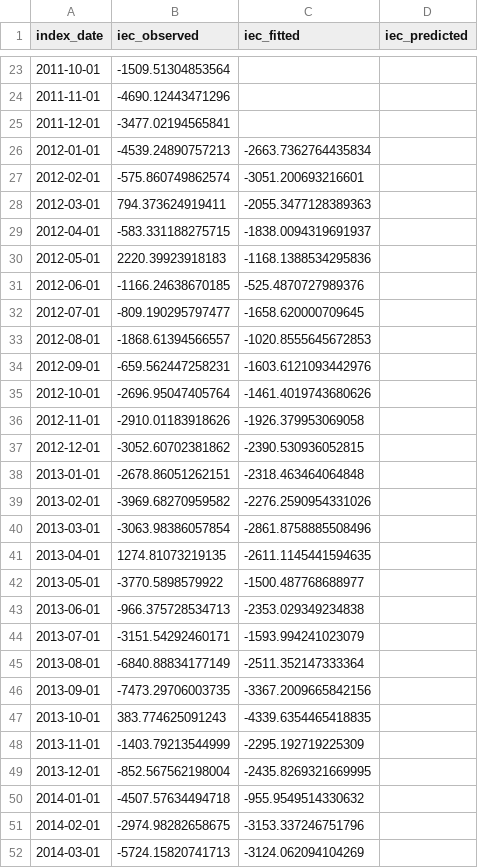
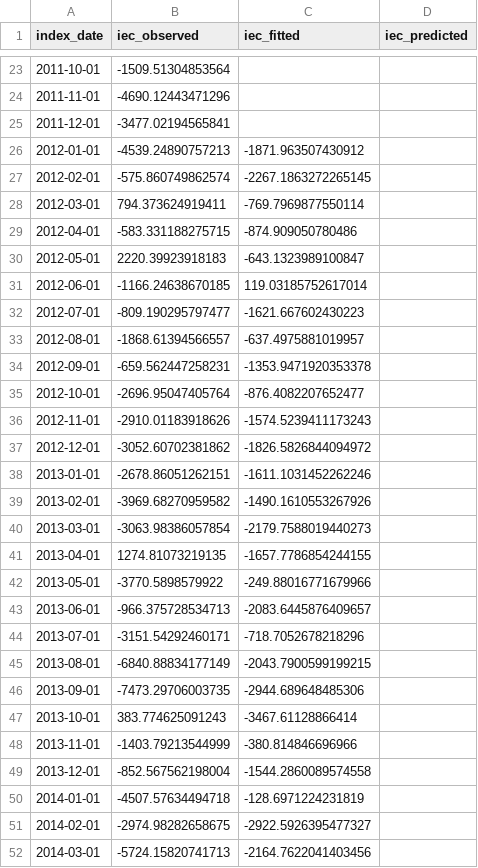
Before and after one commit to juliokozarewicz/time_series_with_exogenous_variables, a CSV file: 3_working/3_observed_fitted_predicted.csv, drawn as a sheet; only a part is shown, gaps mark what is left out; the diff covers the shown part only.

```diff
--- a/3_working/3_observed_fitted_predicted.csv
+++ b/3_working/3_observed_fitted_predicted.csv
@@ -25,28 +25,28 @@ index_date,iec_observed,iec_fitted,iec_predicted
 2011-12-01,-3477.02194565841,,
-2012-01-01,-4539.24890757213,-2663.7362764435834,
-2012-02-01,-575.860749862574,-3051.200693216601,
-2012-03-01,794.373624919411,-2055.3477128389363,
-2012-04-01,-583.331188275715,-1838.0094319691937,
-2012-05-01,2220.39923918183,-1168.1388534295836,
-2012-06-01,-1166.24638670185,-525.4870727989376,
-2012-07-01,-809.190295797477,-1658.620000709645,
-2012-08-01,-1868.61394566557,-1020.8555645672853,
-2012-09-01,-659.562447258231,-1603.6121093442976,
-2012-10-01,-2696.95047405764,-1461.4019743680626,
-2012-11-01,-2910.01183918626,-1926.379953069058,
-2012-12-01,-3052.60702381862,-2390.530936052815,
-2013-01-01,-2678.86051262151,-2318.463464064848,
-2013-02-01,-3969.68270959582,-2276.2590954331026,
-2013-03-01,-3063.98386057854,-2861.8758885508496,
-2013-04-01,1274.81073219135,-2611.1145441594635,
-2013-05-01,-3770.5898579922,-1500.487768688977,
-2013-06-01,-966.375728534713,-2353.029349234838,
-2013-07-01,-3151.54292460171,-1593.994241023079,
-2013-08-01,-6840.88834177149,-2511.352147333364,
-2013-09-01,-7473.29706003735,-3367.2009665842156,
-2013-10-01,383.774625091243,-4339.6354465418835,
-2013-11-01,-1403.79213544999,-2295.192719225309,
-2013-12-01,-852.567562198004,-2435.8269321669995,
-2014-01-01,-4507.57634494718,-955.9549514330632,
-2014-02-01,-2974.98282658675,-3153.337246751796,
-2014-03-01,-5724.15820741713,-3124.062094104269,
+2012-01-01,-4539.24890757213,-1871.963507430912,
+2012-02-01,-575.860749862574,-2267.1863272265145,
+2012-03-01,794.373624919411,-769.7969877550114,
+2012-04-01,-583.331188275715,-874.909050780486,
+2012-05-01,2220.39923918183,-643.1323989100847,
+2012-06-01,-1166.24638670185,119.03185752617014,
+2012-07-01,-809.190295797477,-1621.667602430223,
+2012-08-01,-1868.61394566557,-637.4975881019957,
+2012-09-01,-659.562447258231,-1353.9471920353378,
+2012-10-01,-2696.95047405764,-876.4082207652477,
+2012-11-01,-2910.01183918626,-1574.5239411173243,
+2012-12-01,-3052.60702381862,-1826.5826844094972,
+2013-01-01,-2678.86051262151,-1611.1031452262246,
+2013-02-01,-3969.68270959582,-1490.1610553267926,
+2013-03-01,-3063.98386057854,-2179.7588019440273,
+2013-04-01,1274.81073219135,-1657.7786854244155,
+2013-05-01,-3770.5898579922,-249.88016771679966,
+2013-06-01,-966.375728534713,-2083.6445876409657,
+2013-07-01,-3151.54292460171,-718.7052678218296,
+2013-08-01,-6840.88834177149,-2043.7900599199215,
+2013-09-01,-7473.29706003735,-2944.689648485306,
+2013-10-01,383.774625091243,-3467.61128866414,
+2013-11-01,-1403.79213544999,-380.814846696966,
+2013-12-01,-852.567562198004,-1544.2860089574558,
+2014-01-01,-4507.57634494718,-128.6971224231819,
+2014-02-01,-2974.98282658675,-2922.5926395477327,
+2014-03-01,-5724.15820741713,-2164.7622041403456,
```
Also changed, not shown: 1 added row, 1 removed row and 93 edited cells elsewhere in this file, 10 other files.
